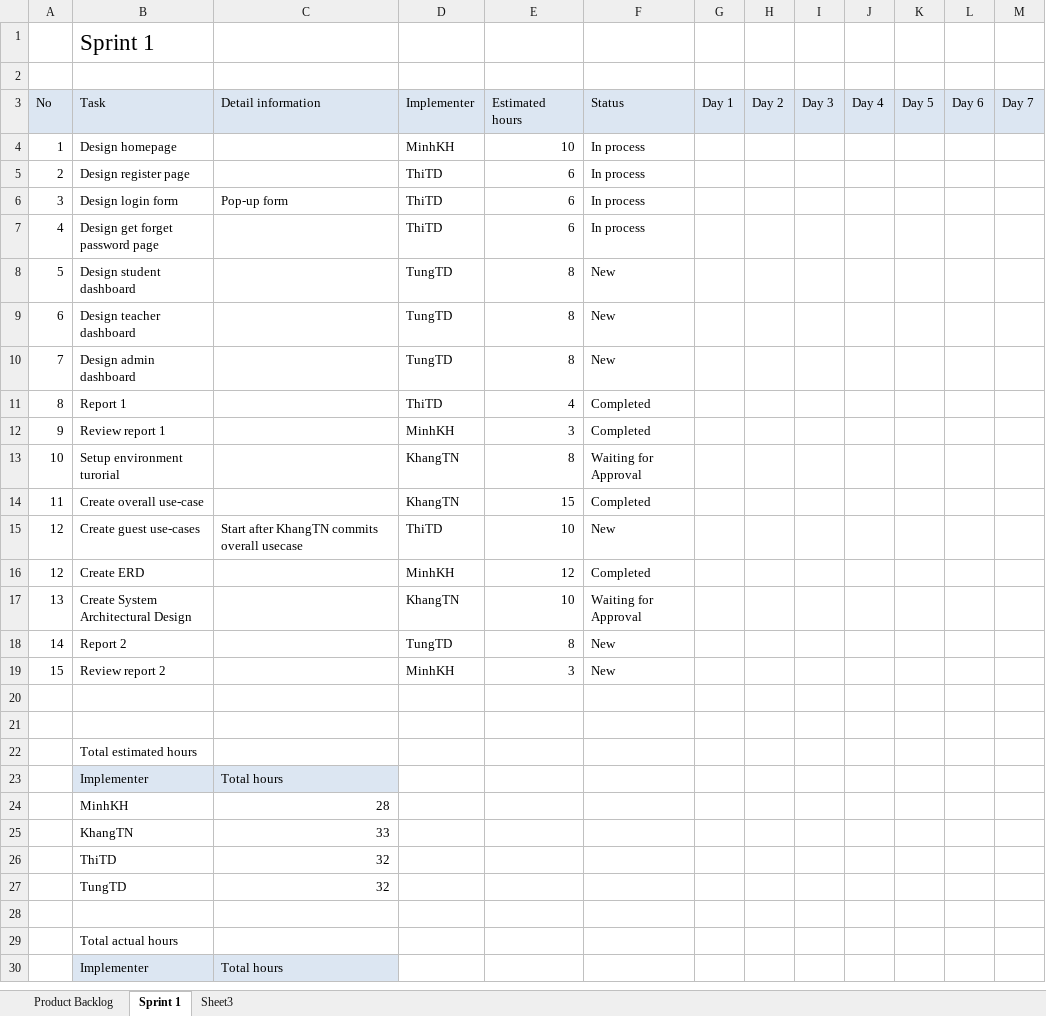
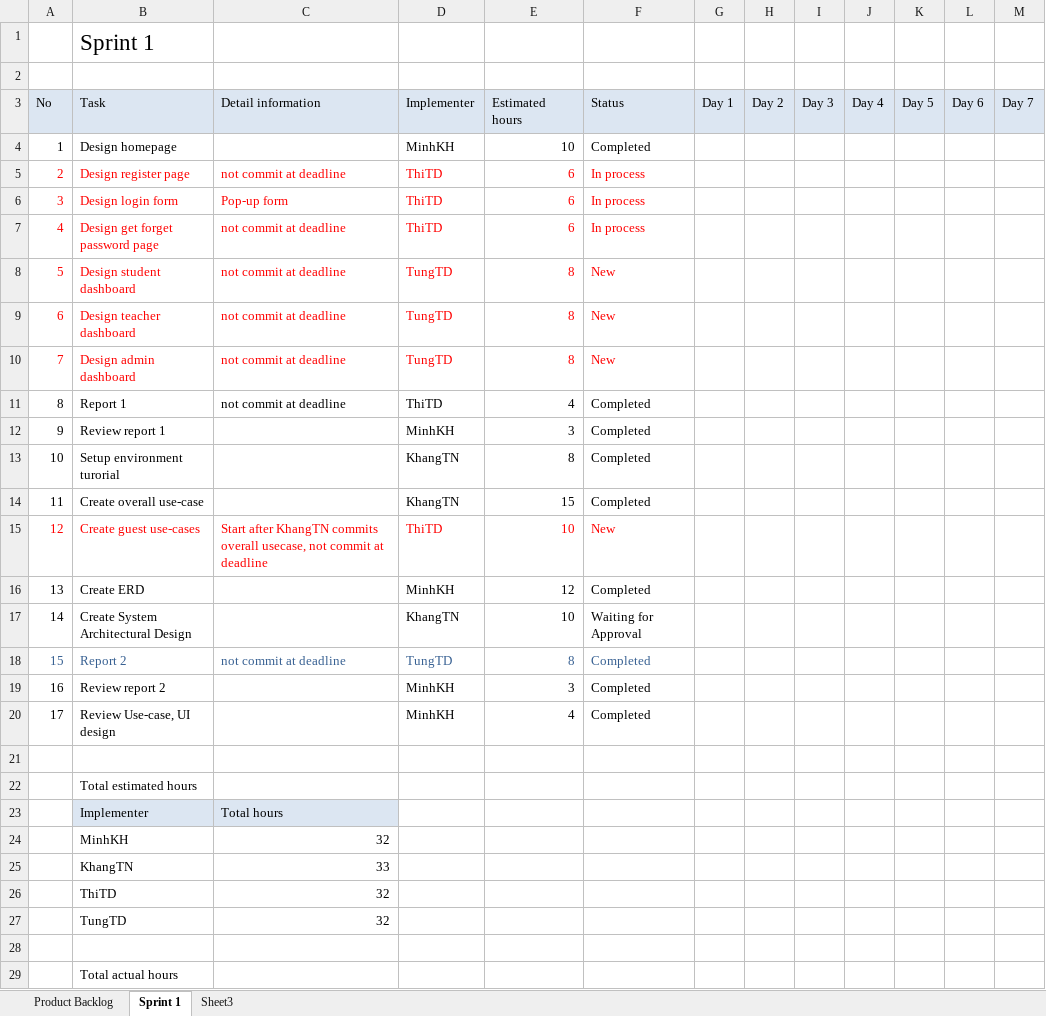
Before and after one commit to CapstoneTeam11/Document, an Excel workbook: QA Backlog.xlsx, sheet Sprint 1, drawn as a sheet; only a part is shown; the shorter side is filled out with more unchanged rows; values as stored, in another font and other column widths than the file's, no borders; the diff names each change by its address in the sheet, - before the commit and + after, or states it on an @@ line.

Commit message:
fix commit

```diff
--- a/QA Backlog.xlsx (sheet Sprint 1)
+++ b/QA Backlog.xlsx (sheet Sprint 1)
-F4 (Status): In process
+F4 (Status): Completed
-A5:B5 text colour: black
+A5:B5 text colour: #FF0000
-C5 (Detail information): (empty)
+C5 (Detail information): not commit at deadline
-D5:F5 text colour: black
+D5:F5 text colour: #FF0000
-A6:F6 text colour: black
+A6:F6 text colour: #FF0000
-A7:B10 text colour: black
+A7:B10 text colour: #FF0000
-C7:C11 (Detail information): (empty)
+C7:C11 (Detail information): not commit at deadline
-D7:F10 text colour: black
+D7:F10 text colour: #FF0000
-F13 (Status): Waiting for Approval
+F13 (Status): Completed
-A15:F15 text colour: black
+A15:F15 text colour: #FF0000
-C15 (Detail information): …commits overall usecase
+C15 (Detail information): …commits overall usecase, not commit at deadline
-A16 (No): 12
+A16 (No): 13
-A17 (No): 13
+A17 (No): 14
-A18 (No): 14
+A18 (No): 15
-A18:B18 text colour: black
+A18:B18 text colour: #376092
-C18 (Detail information): (empty)
+C18 (Detail information): not commit at deadline
-D18:F18 text colour: black
+D18:F18 text colour: #376092
-F18:F19 (Status): New
+F18:F19 (Status): Completed
-A19 (No): 15
+A19 (No): 16
-row 20: (empty)
+row 20: 17 | Review Use-case, UI design |  | MinhKH | 4 | Completed
-C24 (Detail information): 28
+C24 (Detail information): 32
```
Also changed, not shown: sheet Product Backlog, 1 other file.
